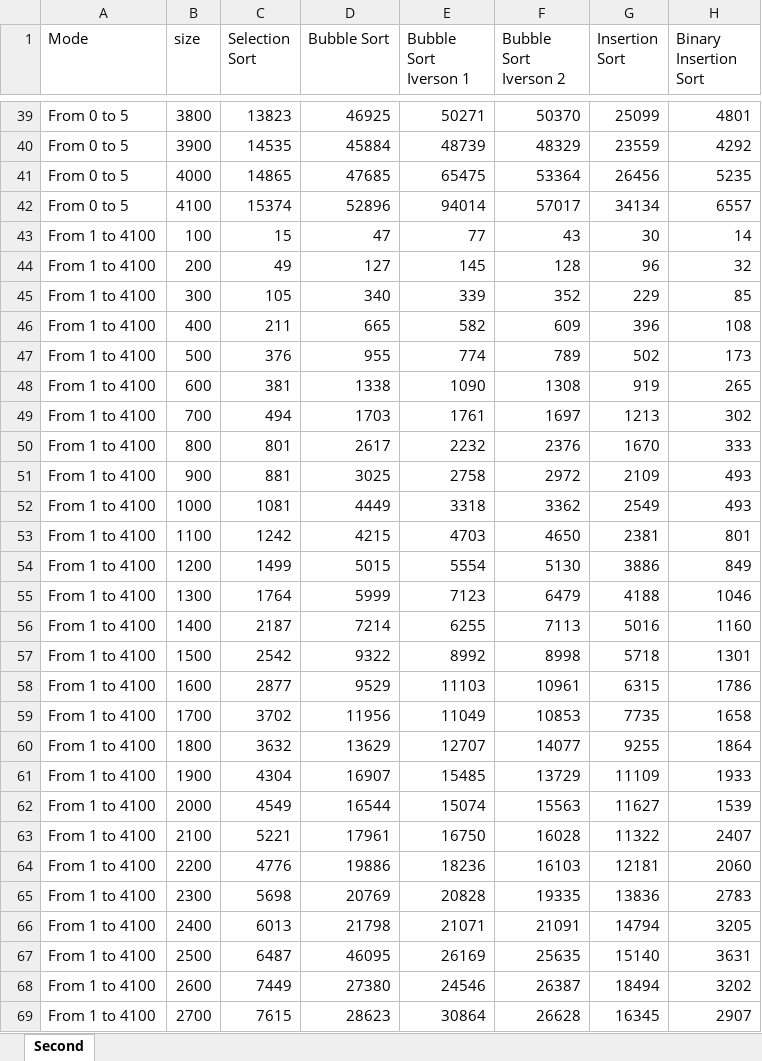
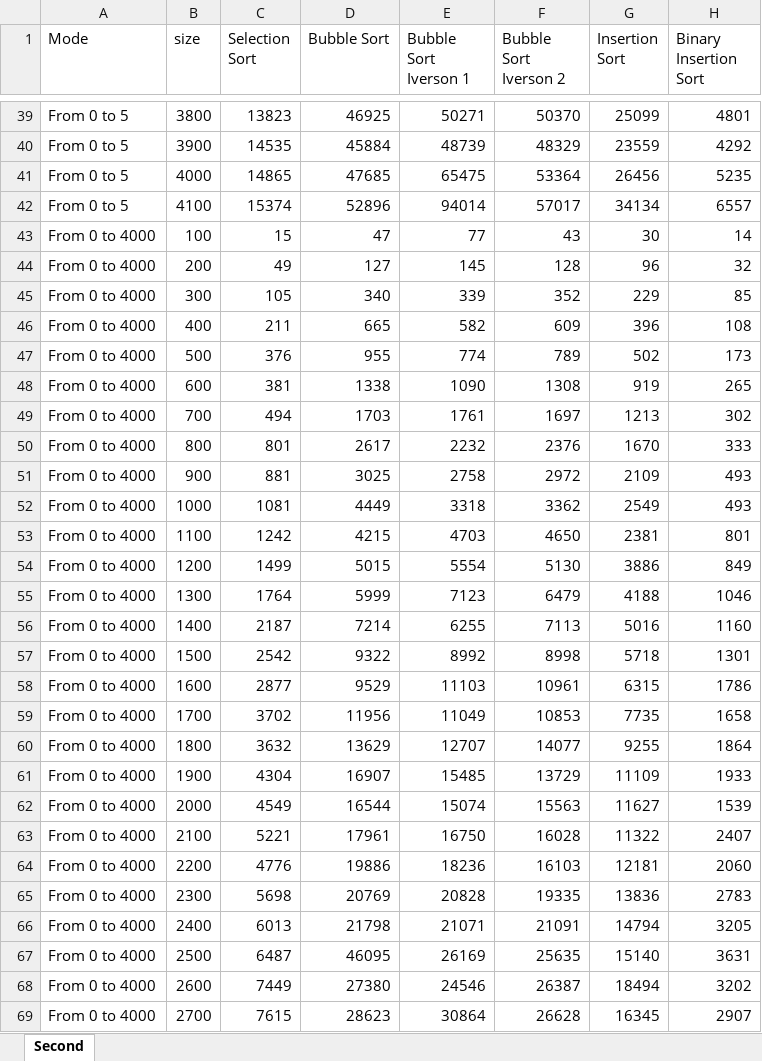
Before and after one commit to IslombekTurakulov/SortAlgorithms, an Excel workbook: Отчёт/Second - second version.xlsx, sheet Second, drawn as a sheet; only a part is shown, gaps mark what is left out; values as stored, in another font and other column widths than the file's, no borders; charts and pictures not drawn; the diff covers the shown part only; the diff names each change by its address in the sheet, - before the commit and + after, or states it on an @@ line.

```diff
--- a/Отчёт/Second - second version.xlsx (sheet Second)
+++ b/Отчёт/Second - second version.xlsx (sheet Second)
-A43:A69 (Mode): From 1 to 4100
+A43:A69 (Mode): From 0 to 4000
```
Also changed, not shown: 14 edited cells elsewhere in this sheet, charts or pictures, Отчёт/EachGraphComparison - First.xlsx, Отчёт/EachGraphComparison - Second.xlsx, 9 other files.
